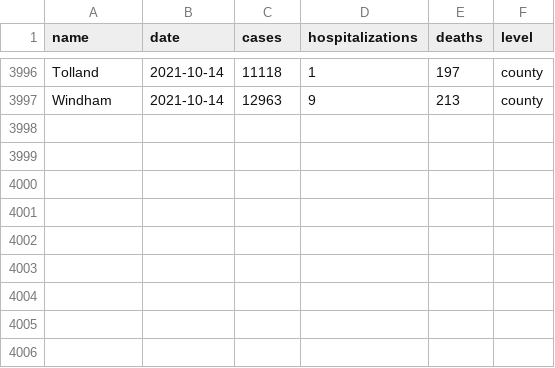
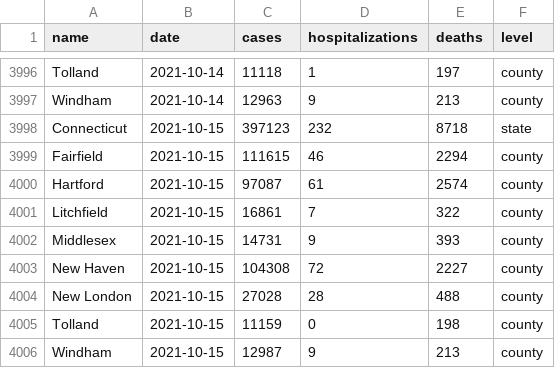
Before and after one commit to CT-Data-Haven/covidpub, a CSV file: input_data/covid_county.csv, drawn as a sheet; only a part is shown, gaps mark what is left out; the diff names each change by its address in the sheet, - before the commit and + after, or states it on an @@ line.

Commit message:
10/15 site data

```diff
--- a/input_data/covid_county.csv
+++ b/input_data/covid_county.csv
+row 3998: Connecticut | 2021-10-15 | 397123 | 232 | 8718 | state
+row 3999: Fairfield | 2021-10-15 | 111615 | 46 | 2294 | county
+row 4000: Hartford | 2021-10-15 | 97087 | 61 | 2574 | county
+row 4001: Litchfield | 2021-10-15 | 16861 | 7 | 322 | county
+row 4002: Middlesex | 2021-10-15 | 14731 | 9 | 393 | county
+row 4003: New Haven | 2021-10-15 | 104308 | 72 | 2227 | county
+row 4004: New London | 2021-10-15 | 27028 | 28 | 488 | county
+row 4005: Tolland | 2021-10-15 | 11159 | 0 | 198 | county
+row 4006: Windham | 2021-10-15 | 12987 | 9 | 213 | county
```
Also changed, not shown: input_data/covid_age_adjusted_race.csv, input_data/covid_tests.csv, 1 other file.
